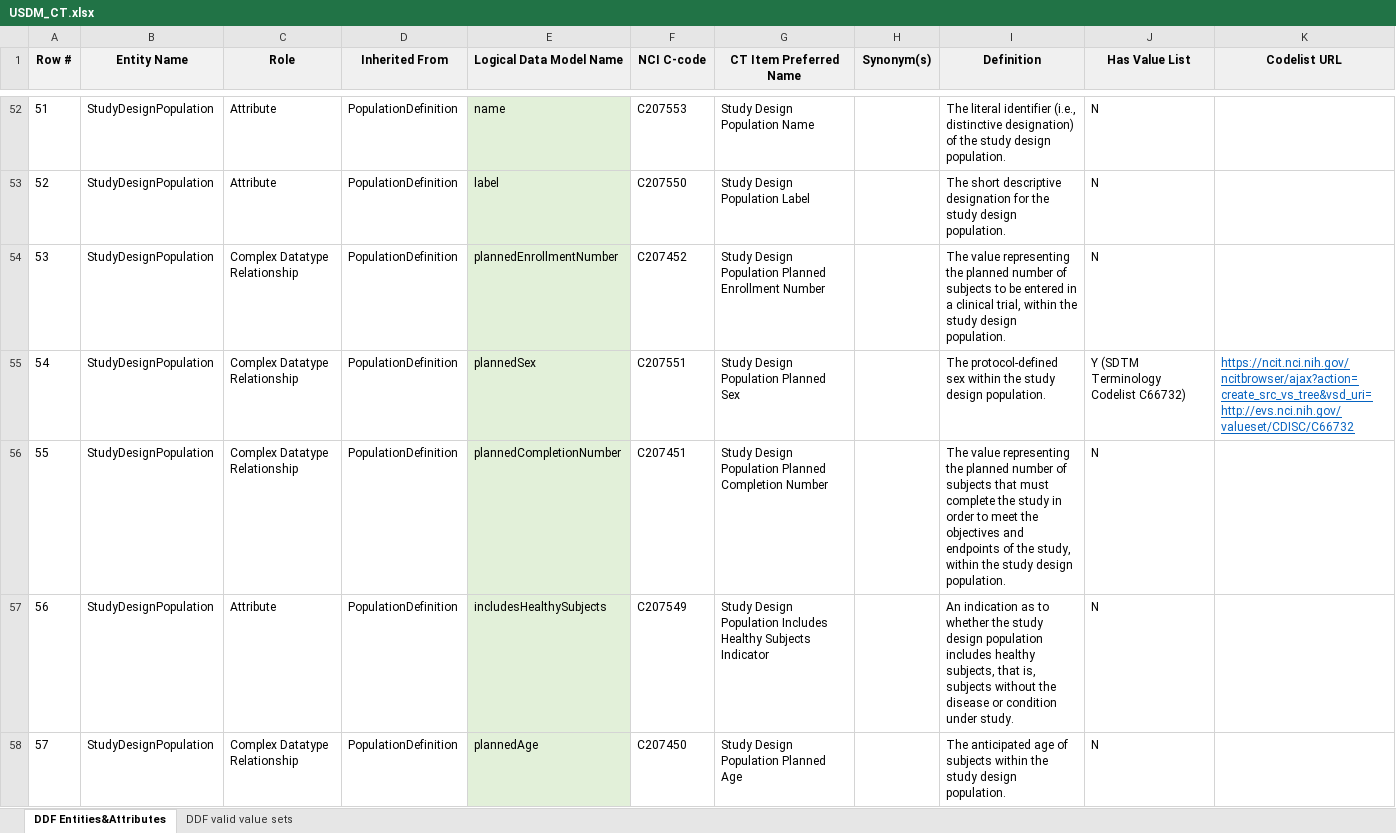
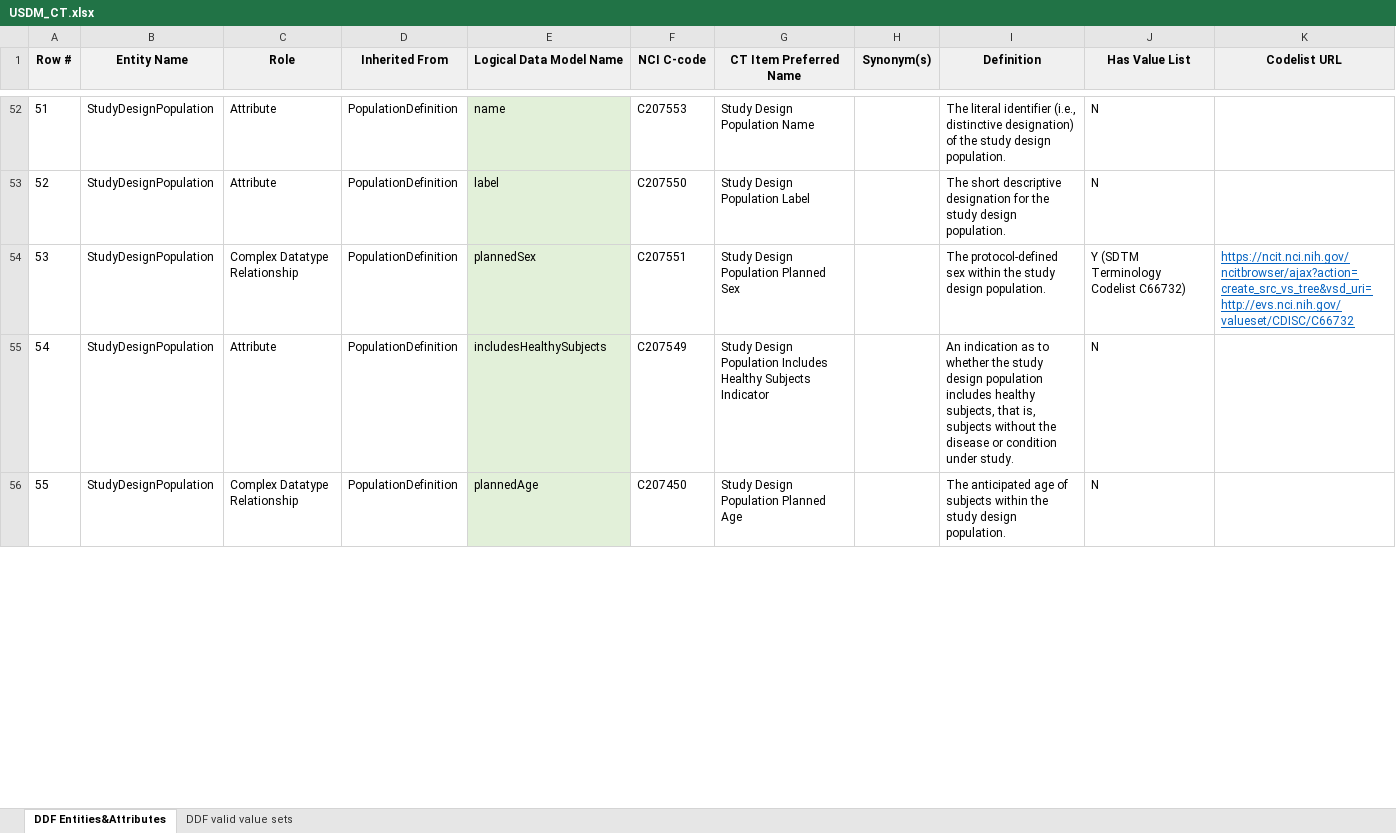
Before and after one commit to cdisc-org/DDF-RA, an Excel workbook: Deliverables/CT/USDM_CT.xlsx, sheet DDF Entities&Attributes, drawn as a sheet; only a part is shown, gaps mark what is left out; values as stored, in another font and other column widths than the file's, no borders; charts and pictures and conditional formats not drawn; removed rows and columns are numbered as before the commit, all else as after; the diff covers the shown part only; the diff names each change by its address in the sheet, - before the commit and + after, or states it on an @@ line.

```diff
--- a/Deliverables/CT/USDM_CT.xlsx (sheet DDF Entities&Attributes)
+++ b/Deliverables/CT/USDM_CT.xlsx (sheet DDF Entities&Attributes)
-row 54: 53 | StudyDesignPopulation | Complex Datatype Relationship | PopulationDefinition | plannedEnrollmentNumber | C207452 | Study Design Population Planned Enrollment Number |  | The value representing the planned number of subjects to be entered in a clinical trial, within the study design population. | N
@@ column A (Row #) renumbered between rows 54 and 625 @@
-row 56: 55 | StudyDesignPopulation | Complex Datatype Relationship | PopulationDefinition | plannedCompletionNumber | C207451 | Study Design Population Planned Completion Number |  | The value representing the planned number of subjects that must complete the study in order to meet the objectives and endpoints of the study, within the study design population. | N
```
Also changed, not shown: 22 added rows, 6 removed rows, 19 edited cells and cell formats elsewhere in this sheet, charts or pictures, Deliverables/CT/USDM_CT_Changes.xlsx.
